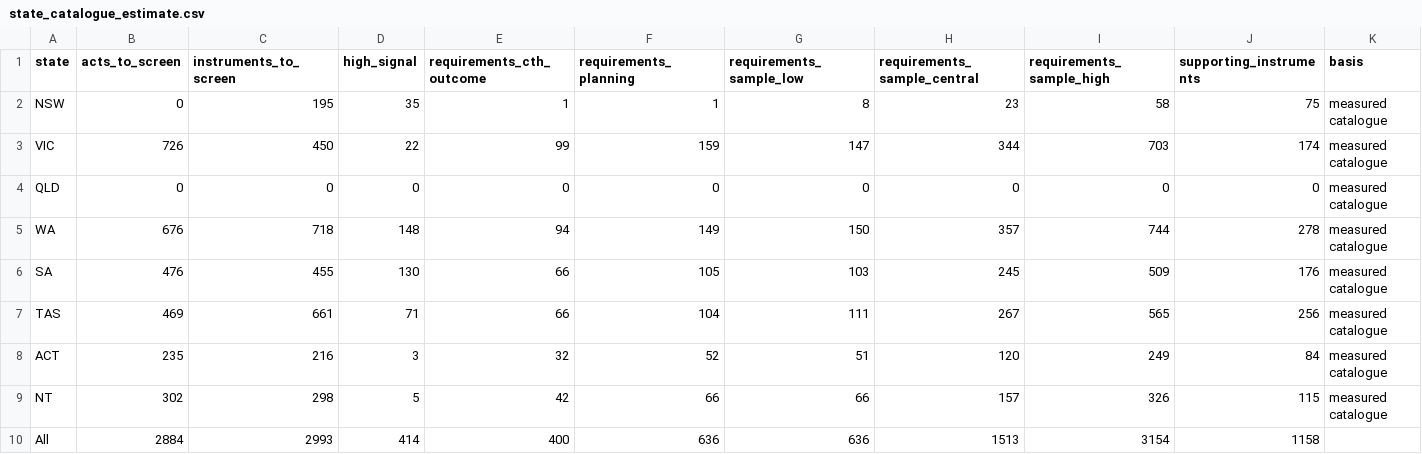
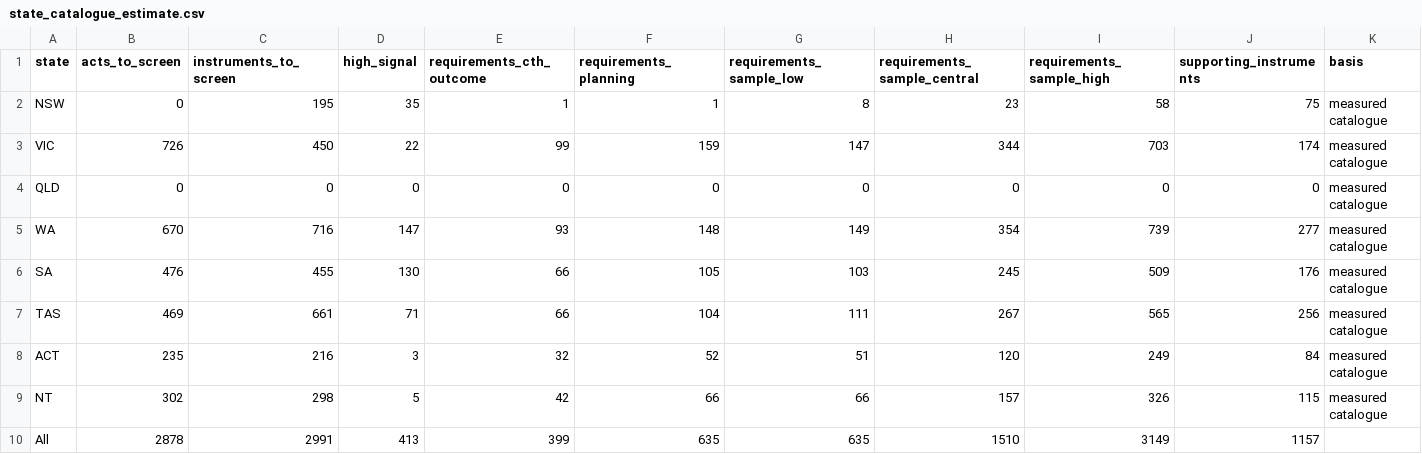
Before and after one commit to jabthebeer/Competition-in-Australia-analysis, a CSV file: data/processed/legislation/state_catalogue_estimate.csv, drawn as a sheet.

```diff
--- a/data/processed/legislation/state_catalogue_estimate.csv
+++ b/data/processed/legislation/state_catalogue_estimate.csv
@@ -4,3 +4,3 @@ VIC,726,450,22,99,159,147,344,703,174,measured catalogue
 QLD,0,0,0,0,0,0,0,0,0,measured catalogue
-WA,676,718,148,94,149,150,357,744,278,measured catalogue
+WA,670,716,147,93,148,149,354,739,277,measured catalogue
 SA,476,455,130,66,105,103,245,509,176,measured catalogue
@@ -9,2 +9,2 @@ ACT,235,216,3,32,52,51,120,249,84,measured catalogue
 NT,302,298,5,42,66,66,157,326,115,measured catalogue
-All,2884,2993,414,400,636,636,1513,3154,1158,
+All,2878,2991,413,399,635,635,1510,3149,1157,
```
Also changed, not shown: data/processed/legislation/agencies_by_class.csv, data/processed/legislation/links_summary.csv, 18 other files.
